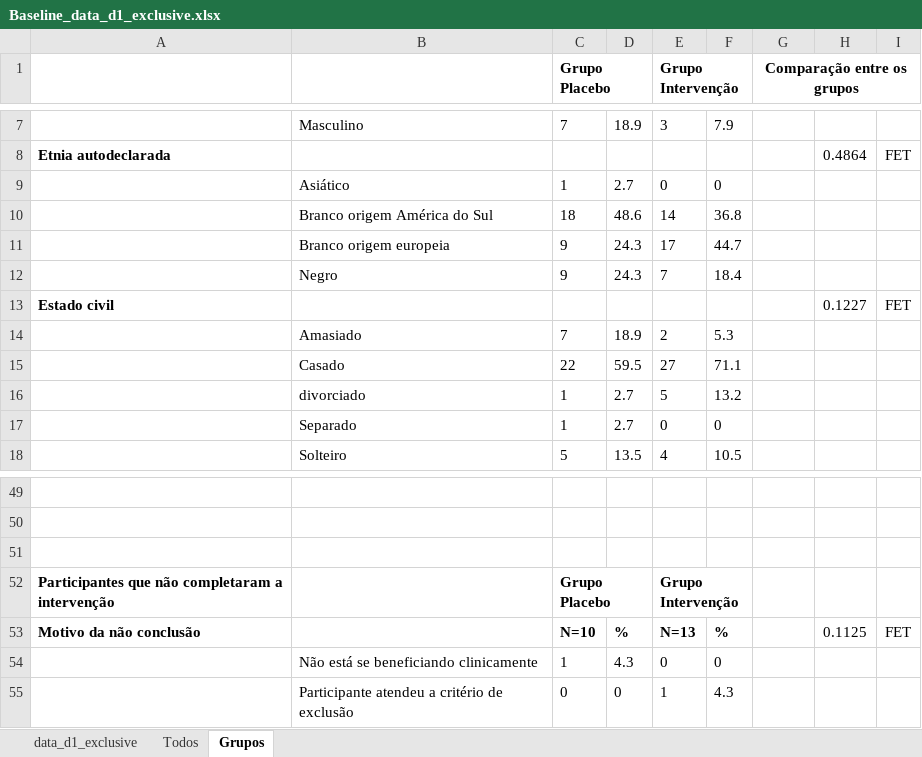
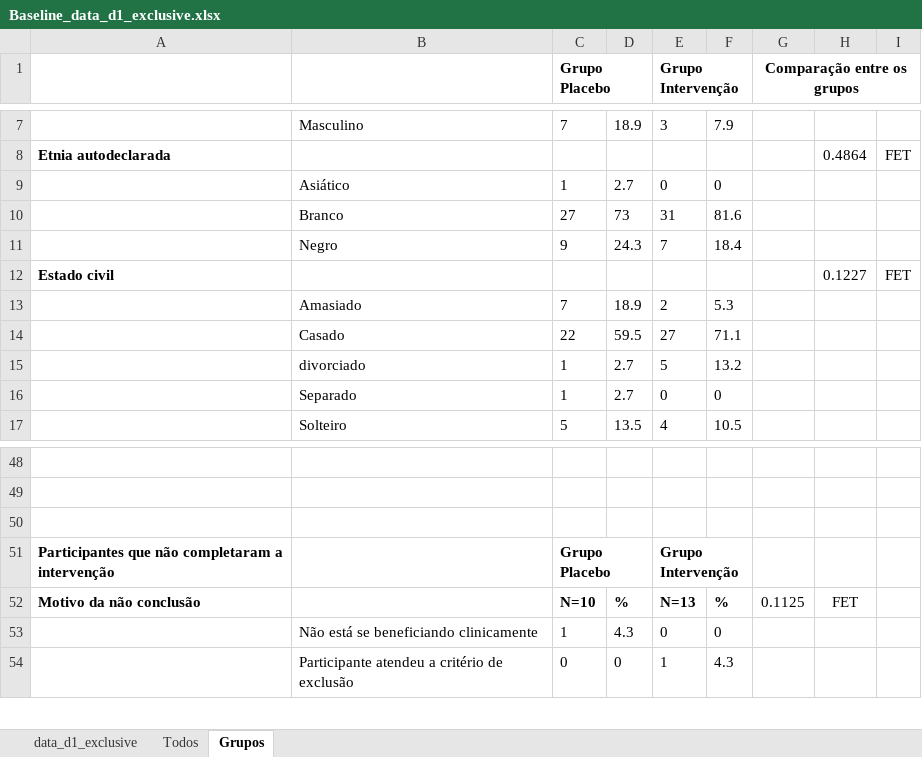
Before and after one commit to gsplmoura/DVEP, an Excel workbook: Analysis/Baseline_data_d1_exclusive.xlsx, sheet Grupos, drawn as a sheet; only a part is shown, gaps mark what is left out; values as stored, in another font and other column widths than the file's, no borders; conditional formats not drawn; removed rows and columns are numbered as before the commit, all else as after; the diff names each change by its address in the sheet, - before the commit and + after, or states it on an @@ line.

```diff
--- a/Analysis/Baseline_data_d1_exclusive.xlsx (sheet Grupos)
+++ b/Analysis/Baseline_data_d1_exclusive.xlsx (sheet Grupos)
-row 10:  | Branco origem América do Sul | 18 | 48.6 | 14 | 36.8
-row 11:  | Branco origem europeia | 9 | 24.3 | 17 | 44.7
+row 10:  | Branco | 27 | 73 | 31 | 81.6
-G52 (Comparação entre os grupos): (empty)
+G52 (Comparação entre os grupos): 0.1125
-H52: 0.1125
+H52: FET
-I52: FET
+I52: (empty)
```
Also changed, not shown: Analysis/labs_baseline.xlsx, 9 other files.
